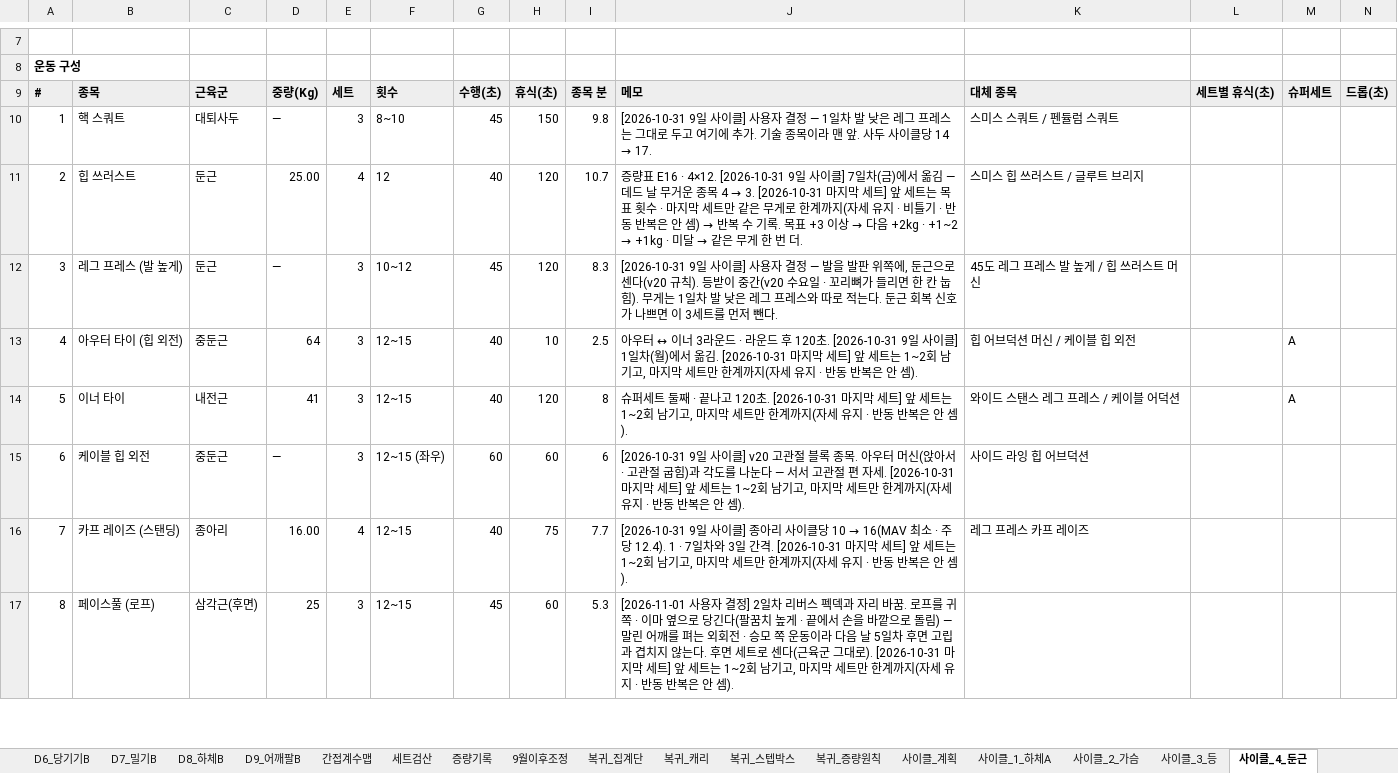
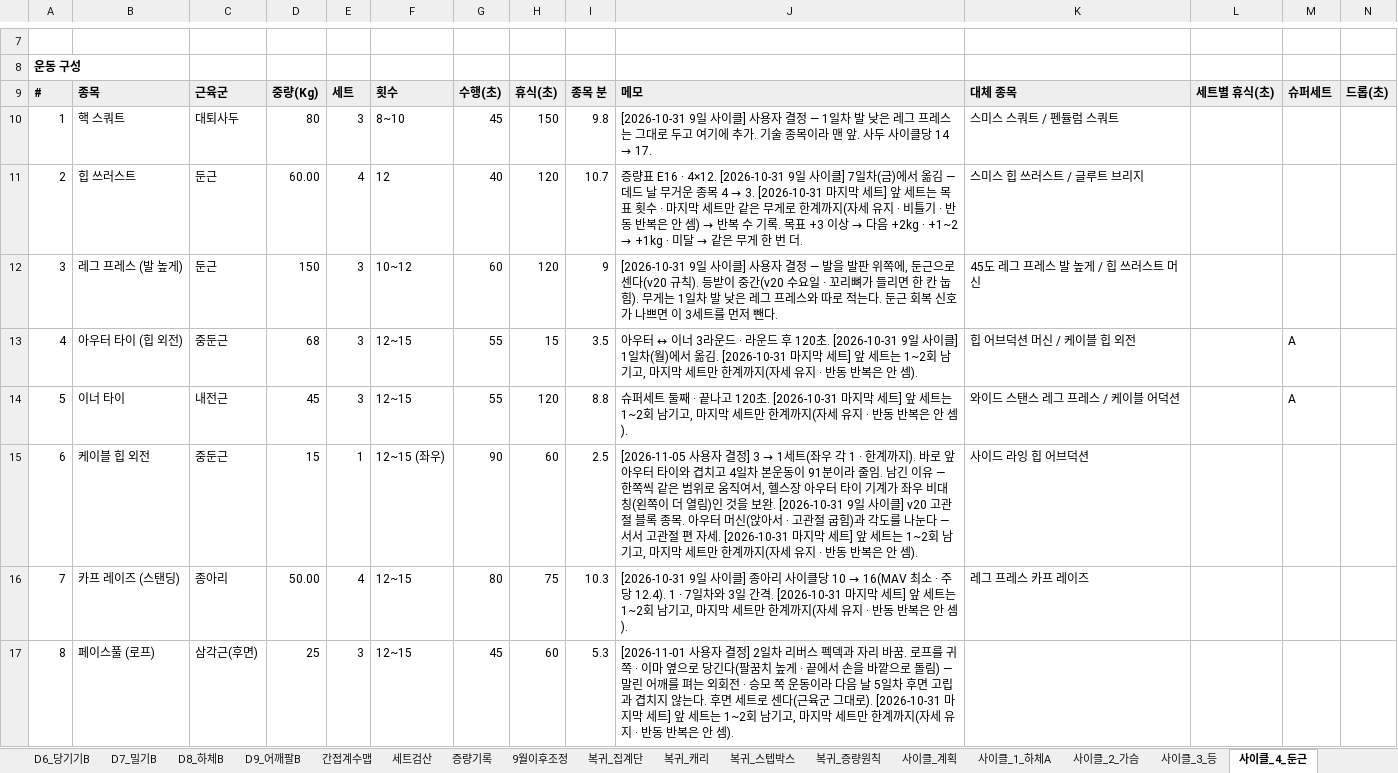
Before and after one commit to ktmffl-max/health1234, an Excel workbook: 운동프로그램_9일사이클_v22.xlsx, sheet 사이클_4_둔근, drawn as a sheet; only a part is shown, gaps mark what is left out; values as stored, in another font and other column widths than the file's, no borders; the diff covers the shown part only; the diff names each change by its address in the sheet, - before the commit and + after, or states it on an @@ line.

```diff
--- a/운동프로그램_9일사이클_v22.xlsx (sheet 사이클_4_둔근)
+++ b/운동프로그램_9일사이클_v22.xlsx (sheet 사이클_4_둔근)
-D10: —
+D10: 80
-D11: 25.00
+D11: 60.00
-D12: —
+D12: 150
-G12: 45
+G12: 60
-I12: 8.3
+I12: 9
-D13: 64
+D13: 68
-G13:G14: 40
+G13:G14: 55
-H13: 10
+H13: 15
-I13: 2.5
+I13: 3.5
-D14: 41
+D14: 45
-I14: 8
+I14: 8.8
-D15: —
+D15: 15
-E15: 3
+E15: 1
-G15: 60
+G15: 90
-I15: 6
+I15: 2.5
@@ J15: [2026-10-31 9일… → [2026-11-05 사용자 결정] 3 → 1세트(좌우 각 1 · 한계까지). 바로 앞 아우터 타이와 겹치고 4일차 본운동이 91분이라 줄임. 남긴 이유 — 한쪽씩 같은 범위로 움직여서, 헬스장 아우터 타이 기계가 좌우 비대칭(왼쪽이 더 열림)인 것을 보완. [2026-10-31 9일… @@
-D16: 16.00
+D16: 50.00
-G16: 40
+G16: 80
-I16: 7.7
+I16: 10.3
```
Also changed, not shown: 1 added row, 1 removed row and 5 edited cells elsewhere in this sheet, sheet 증량기록, sheet 사이클_계획, sheet 사이클_3_등, sheet 사이클_1_하체A, sheet 시작중량_설정, sheet 분할_금_하체B, 1 more sheet, 2 other files.
